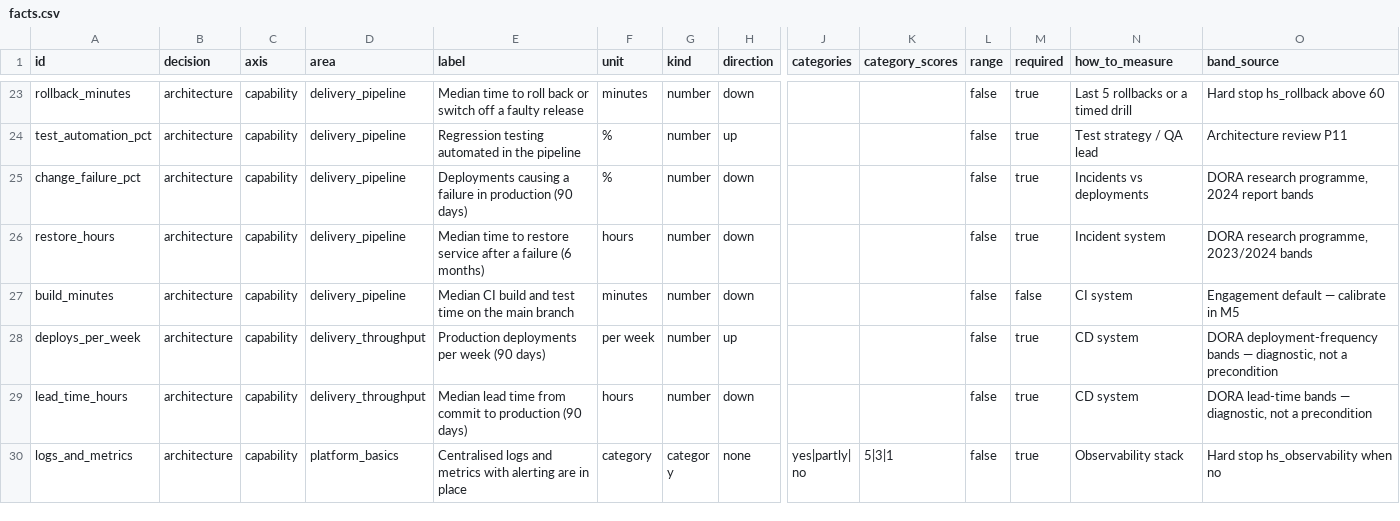
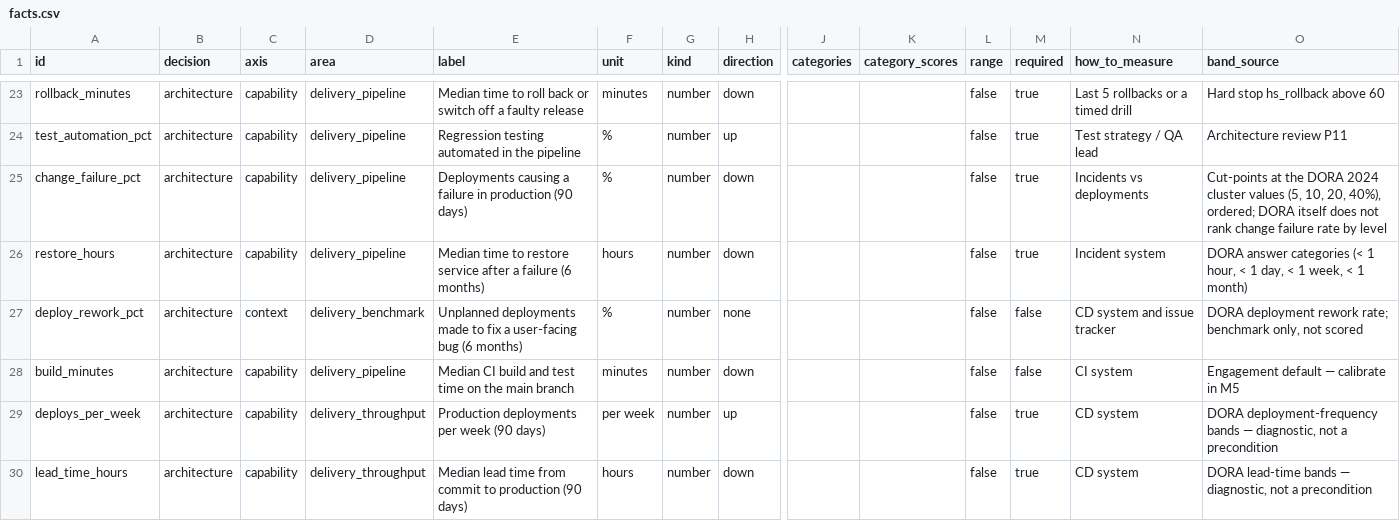
Before and after one commit to kayoslab/Migration-Readiness-Assessment, a CSV file: instrument/facts.csv, drawn as a sheet; only a part is shown, gaps mark what is left out; the shorter side is filled out with more unchanged rows; rows hold the shown columns only; the diff names each change by its address in the sheet, - before the commit and + after, or states it on an @@ line.

Commit message:
Benchmark delivery performance against DORA's published data
- Primary reference: DORA's 2025 benchmark data behind the Quick Check
  (mean and standard deviation per metric on DORA's 0-10 scale, by
  industry and organisation size), fetched from dora-team/dora.dev at
  commit 4ced7e4 (Apache-2.0) into instrument/benchmarks.yaml with
  source, commit and retrieval date
- Measured values converted exactly as the Quick Check does (checked
  against DORA's own unit tests); each measure placed above, around or
  below the industry and same-size averages (half a standard deviation
  margin); no percentiles, as only means and deviations are published
- Secondary: the 2024 performance level from the Accelerate State of
  DevOps Report 2024 (v. 2024.3, p. 13) for the three throughput
  measures only; DORA does not rank change failure rate by level and
  stopped publishing levels in 2025
- Deployment rework rate added to the fact sheet (optional, unscored)
- mra benchmarks [--update]; mra validate warns when the edition is
  more than two years old
- Exhibit, table and sources in the Method appendix; engagement
  settings for the comparison group in mra init
- Corrected the change-failure band source, which claimed 2024 bands

```diff
--- a/instrument/facts.csv
+++ b/instrument/facts.csv
-O25 (band_source): DORA research programme, 2024 report bands
+O25 (band_source): Cut-points at the DORA 2024 cluster values (5, 10, 20, 40%), ordered; DORA itself does not rank change failure rate by level
-O26 (band_source): DORA research programme, 2023/2024 bands
+O26 (band_source): DORA answer categories (< 1 hour, < 1 day, < 1 week, < 1 month)
+row 27: deploy_rework_pct | architecture | context | delivery_benchmark | Unplanned deployments made to fix a user-facing bug (6 months) | % | number | none |  |  | false | false | CD system and issue tracker | DORA deployment rework rate; benchmark only, not scored
```
Also changed, not shown: 16 other files.
